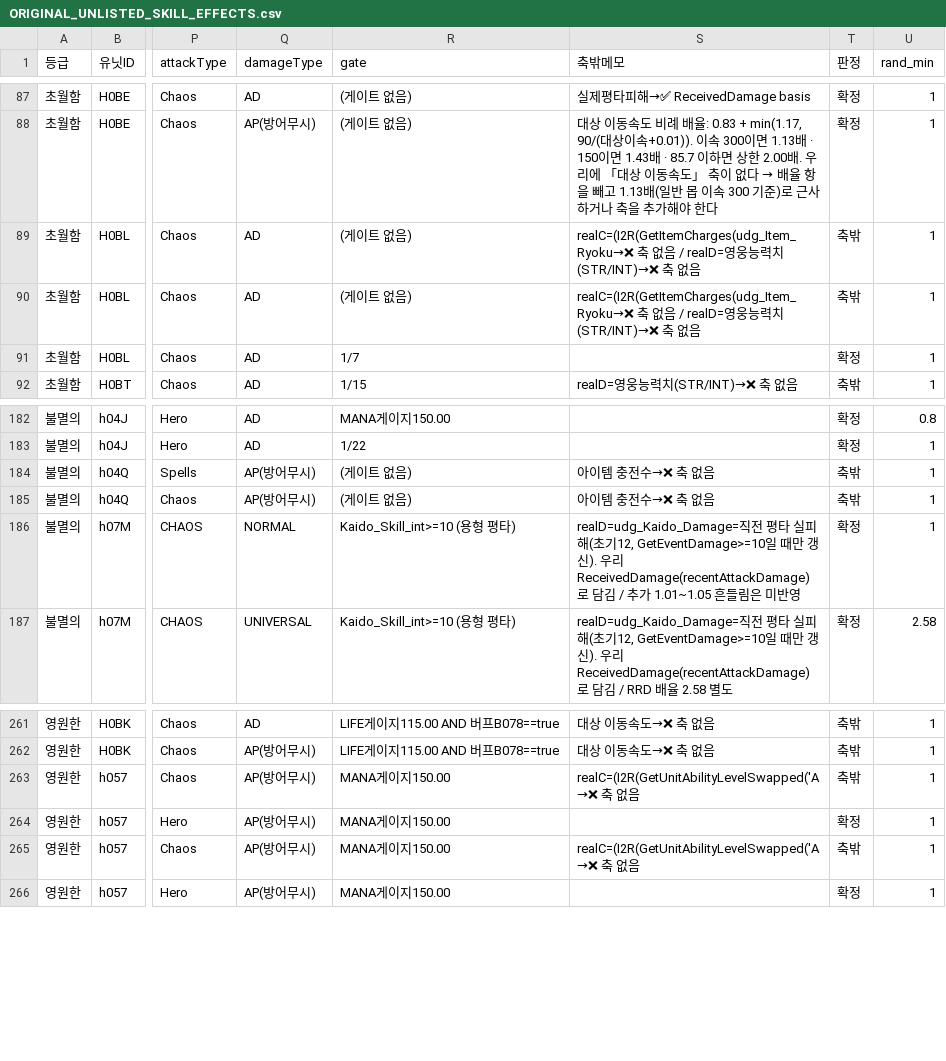
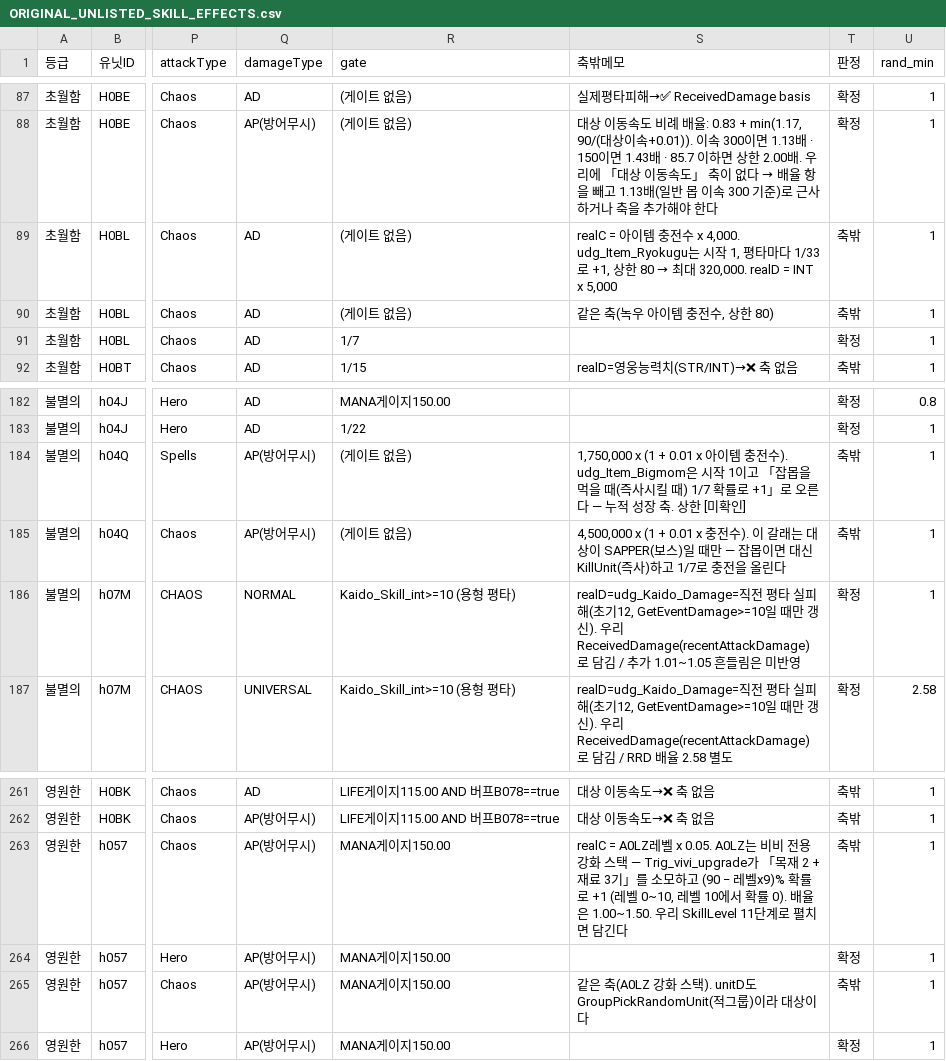
Before and after one commit to aabyess/GuilRandomDefense, a CSV file: Docs/reference/ORIGINAL_UNLISTED_SKILL_EFFECTS.csv, drawn as a sheet; only a part is shown, gaps mark what is left out; the diff names each change by its address in the sheet, - before the commit and + after, or states it on an @@ line.

Commit message:
비비 A0LZ와 아이템 충전수 축 규명 — 축밖 32행 전부 규명 완료
A0LZ는 비비 전용 강화 스택이다. Trig_vivi_upgrade가 목재2+재료3기를 소모하고
(90 − 레벨x9)% 확률로 +1 올린다(레벨 0~10, 10에서 확률 0).
vivi_Skill_4_Mana 2행의 배율은 1.00~1.50이라 우리 SkillLevel 11단계로 담긴다 —
축이 아니라 표현 문제다.

아이템 충전수는 누적 성장 축 둘이다.
녹우: 시작1, 평타마다 1/33로 +1, 상한 80 → realC = 충전수 x 4,000(최대 32만).
빅맘: 시작1, 잡몹을 즉사시킬 때 1/7로 +1. 보스(SAPPER)에겐 4,500,000 x (1+0.01x충전),
잡몹은 대신 KillUnit — 「먹으면 커지고 보스에게 크게 때린다」는 설계다. 상한 [미확인].

축밖 32행 전부 축이 규명됐다. 남은 것은 「담을 것인가」라는 구현 판단뿐이다.

```diff
--- a/Docs/reference/ORIGINAL_UNLISTED_SKILL_EFFECTS.csv
+++ b/Docs/reference/ORIGINAL_UNLISTED_SKILL_EFFECTS.csv
@@ S89 (축밖메모): realC=(I2R(GetItemCharges(udg_Item_Ryoku→❌ 축 없음 / realD=영웅능력치(STR/INT)→❌ 축 없음 → realC = 아이템 충전수 x 4,000. udg_Item_Ryokugu는 시작 1, 평타마다 1/33로 +1, 상한 80 → 최대 320,000. realD = INT x 5,000 @@
-S90 (축밖메모): realC=(I2R(GetItemCharges(udg_Item_Ryoku→❌ 축 없음 / realD=영웅능력치(STR/INT)→❌ 축 없음
+S90 (축밖메모): 같은 축(녹우 아이템 충전수, 상한 80)
-S184 (축밖메모): 아이템 충전수→❌ 축 없음
+S184 (축밖메모): 1,750,000 x (1 + 0.01 x 아이템 충전수). udg_Item_Bigmom은 시작 1이고 「잡몹을 먹을 때(즉사시킬 때) 1/7 확률로 +1」로 오른다 — 누적 성장 축. 상한 [미확인]
-S185 (축밖메모): 아이템 충전수→❌ 축 없음
+S185 (축밖메모): 4,500,000 x (1 + 0.01 x 충전수). 이 갈래는 대상이 SAPPER(보스)일 때만 — 잡몹이면 대신 KillUnit(즉사)하고 1/7로 충전을 올린다
-S263 (축밖메모): realC=(I2R(GetUnitAbilityLevelSwapped('A→❌ 축 없음
+S263 (축밖메모): realC = A0LZ레벨 x 0.05. A0LZ는 비비 전용 강화 스택 — Trig_vivi_upgrade가 「목재 2 + 재료 3기」를 소모하고 (90 − 레벨x9)% 확률로 +1 (레벨 0~10, 레벨 10에서 확률 0). 배율은 1.00~1.50. 우리 SkillLevel 11단계로 펼치면 담긴다
-S265 (축밖메모): realC=(I2R(GetUnitAbilityLevelSwapped('A→❌ 축 없음
+S265 (축밖메모): 같은 축(A0LZ 강화 스택). unitD도 GroupPickRandomUnit(적그룹)이라 대상이다
```
Also changed, not shown: 1 other file.
